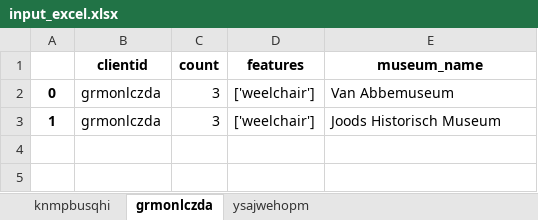
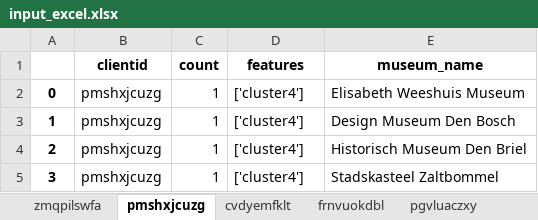
Before and after one commit to lexpoon/DSP, an Excel workbook: input_excel.xlsx, sheet pmshxjcuzg, drawn as a sheet; values as stored, in another font and other column widths than the file's, no borders; the diff names each change by its address in the sheet, - before the commit and + after, or states it on an @@ line.

```diff
--- a/input_excel.xlsx (sheet pmshxjcuzg)
+++ b/input_excel.xlsx (sheet pmshxjcuzg)
-sheet tab: knmpbusqhi
+sheet tab: zmqpilswfa
-sheet tab: grmonlczda
+sheet tab: pmshxjcuzg
-sheet tab: ysajwehopm
+sheet tab: cvdyemfklt
+sheet tab: frnvuokdbl
+sheet tab: pgvluaczxy
-B2:B3 (clientid): grmonlczda
+B2:B3 (clientid): pmshxjcuzg
-C2:C3 (count): 3
+C2:C3 (count): 1
-D2:D3 (features): ['weelchair']
+D2:D3 (features): ['cluster4']
-E2 (museum_name): Van Abbemuseum
+E2 (museum_name): Elisabeth Weeshuis Museum
-E3 (museum_name): Joods Historisch Museum
+E3 (museum_name): Design Museum Den Bosch
+row 4: 2 | pmshxjcuzg | 1 | ['cluster4'] | Historisch Museum Den Briel
+row 5: 3 | pmshxjcuzg | 1 | ['cluster4'] | Stadskasteel Zaltbommel
```
Also changed, not shown: sheet cvdyemfklt, sheet zmqpilswfa, other sheet tabs, validation_excel.xlsx, 6 other files.
